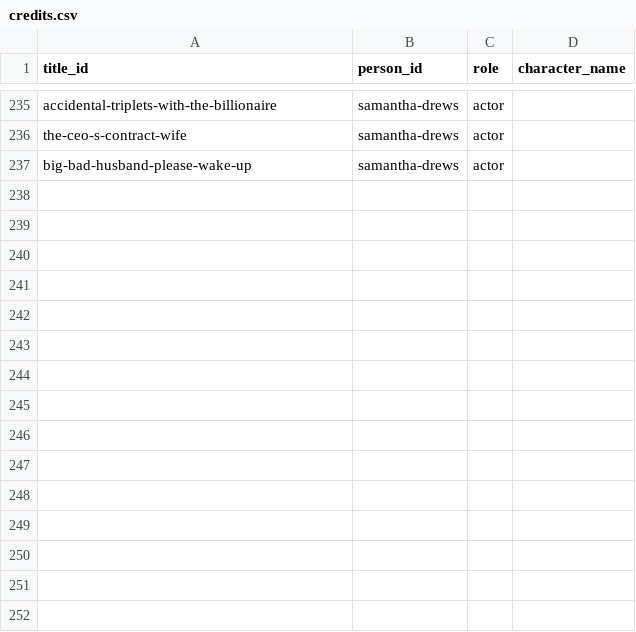
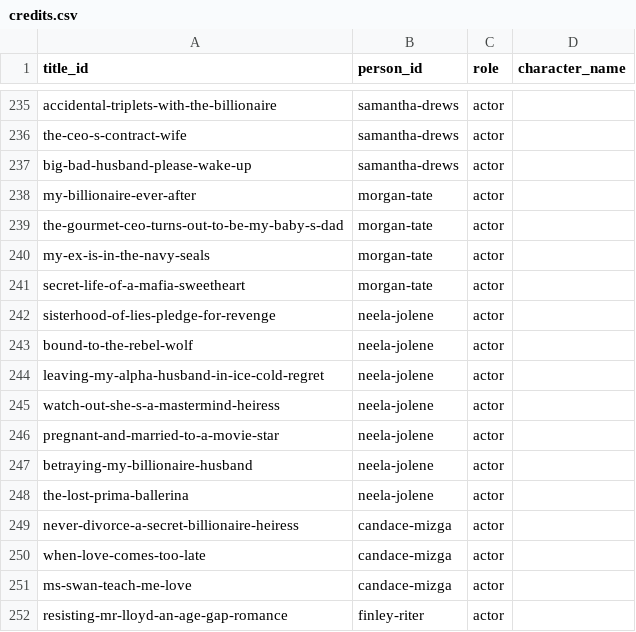
Before and after one commit to Cyanjb/dramaeverafter, a CSV file: data/credits.csv, drawn as a sheet; only a part is shown, gaps mark what is left out.

```diff
--- a/data/credits.csv
+++ b/data/credits.csv
@@ -237 +237,16 @@ the-ceo-s-contract-wife,samantha-drews,actor,
 big-bad-husband-please-wake-up,samantha-drews,actor,
+my-billionaire-ever-after,morgan-tate,actor,
+the-gourmet-ceo-turns-out-to-be-my-baby-s-dad,morgan-tate,actor,
+my-ex-is-in-the-navy-seals,morgan-tate,actor,
+secret-life-of-a-mafia-sweetheart,morgan-tate,actor,
+sisterhood-of-lies-pledge-for-revenge,neela-jolene,actor,
+bound-to-the-rebel-wolf,neela-jolene,actor,
+leaving-my-alpha-husband-in-ice-cold-regret,neela-jolene,actor,
+watch-out-she-s-a-mastermind-heiress,neela-jolene,actor,
+pregnant-and-married-to-a-movie-star,neela-jolene,actor,
+betraying-my-billionaire-husband,neela-jolene,actor,
+the-lost-prima-ballerina,neela-jolene,actor,
+never-divorce-a-secret-billionaire-heiress,candace-mizga,actor,
+when-love-comes-too-late,candace-mizga,actor,
+ms-swan-teach-me-love,candace-mizga,actor,
+resisting-mr-lloyd-an-age-gap-romance,finley-riter,actor,
```
Also changed, not shown: data/availability.csv, data/harvest_queue.csv, 32 other files.
